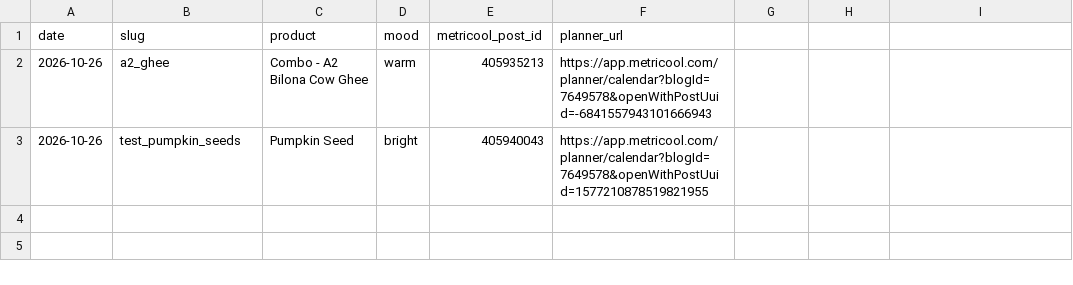
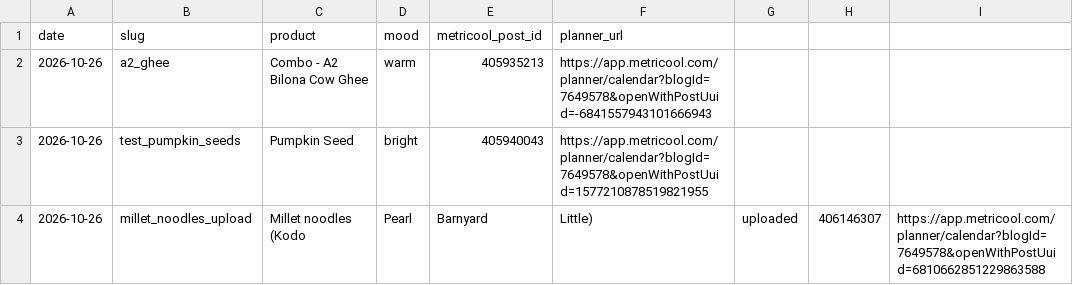
Before and after one commit to gjsgopi-dev/pureorganiczone-reels, a CSV file: log.csv, drawn as a sheet.

```diff
--- a/log.csv
+++ b/log.csv
@@ -3 +3,2 @@ date,slug,product,mood,metricool_post_id,planner_url
 2026-10-26,test_pumpkin_seeds,Pumpkin Seed,bright,405940043,https://app.metricool.com/planner/calendar?blogId=7649578&openWithPostUuid=1577210878519821955
+2026-10-26,millet_noodles_upload,Millet noodles (Kodo, Pearl, Barnyard, Little),uploaded,406146307,https://app.metricool.com/planner/calendar?blogId=7649578&openWithPostUuid=6810662851229863588
```
Also changed, not shown: 1 other file.
